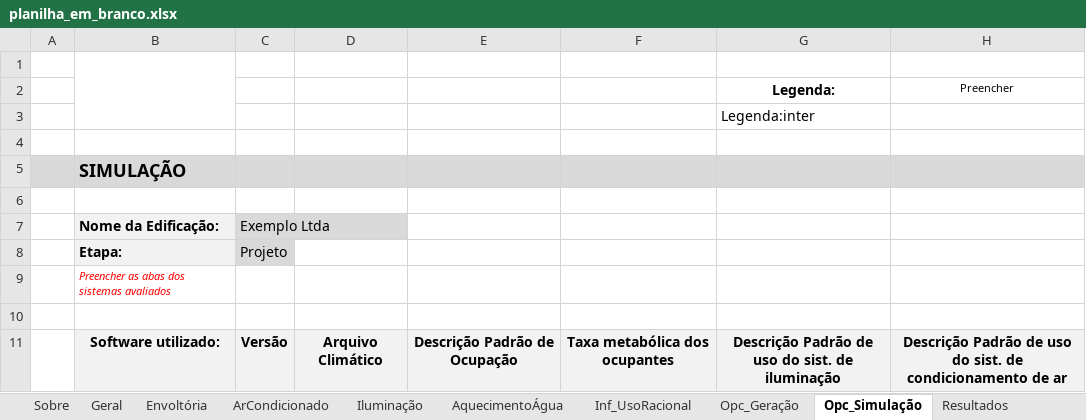
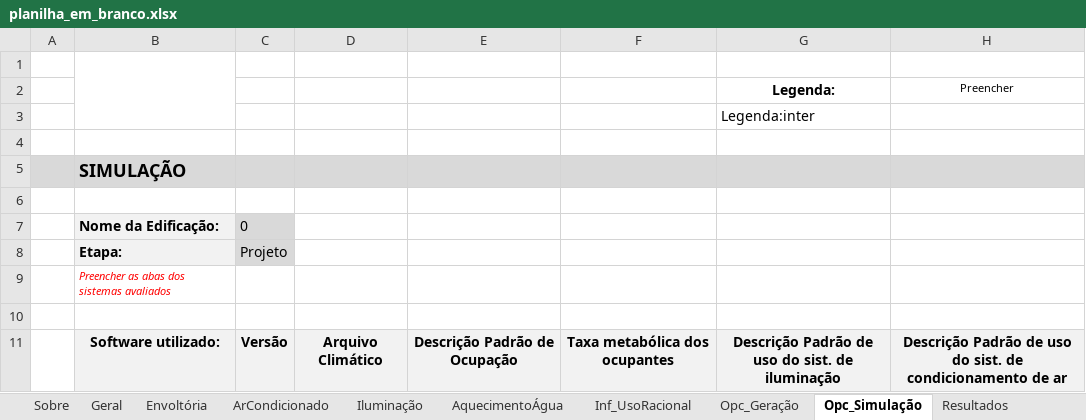
Before and after one commit to labeee/interface_ini_c_2022, an Excel workbook: planilha_em_branco.xlsx, sheet Opc_Simulação, drawn as a sheet; only a part is shown; values as stored, in another font and other column widths than the file's, no borders; charts and pictures not drawn; the diff names each change by its address in the sheet, - before the commit and + after, or states it on an @@ line.

```diff
--- a/planilha_em_branco.xlsx (sheet Opc_Simulação)
+++ b/planilha_em_branco.xlsx (sheet Opc_Simulação)
-C7: Exemplo Ltda
+C7: 0
```
Also changed, not shown: sheet CB3E_Envoltória, sheet Envoltória, sheet Resultados, sheet ArCondicionado, sheet OIA_Inmetro, sheet Geral, 6 more sheets, charts or pictures.
